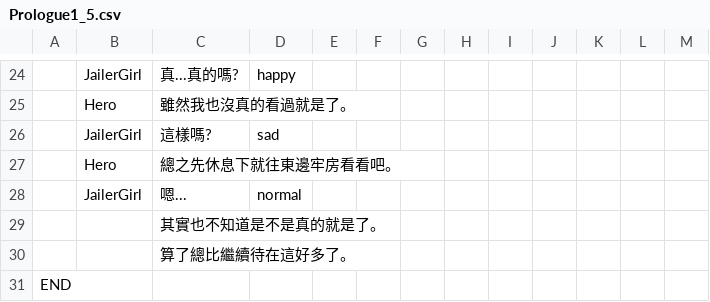
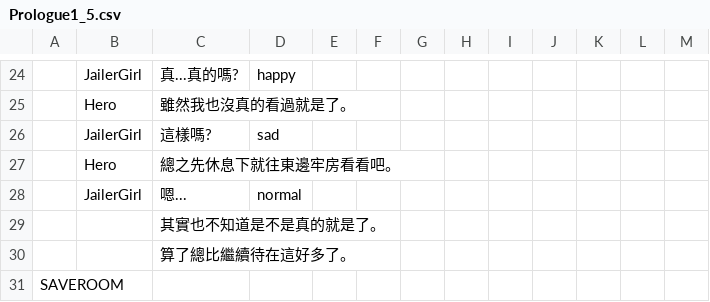
Before and after one commit to icepoleman/BattleDice, a CSV file: Assets/StreamingAssets/Dialogue/Prologue1_5.csv, drawn as a sheet; only a part is shown, gaps mark what is left out; the diff names each change by its address in the sheet, - before the commit and + after, or states it on an @@ line.

```diff
--- a/Assets/StreamingAssets/Dialogue/Prologue1_5.csv
+++ b/Assets/StreamingAssets/Dialogue/Prologue1_5.csv
-A31: END
+A31: SAVEROOM
```
Also changed, not shown: 18 other files.
